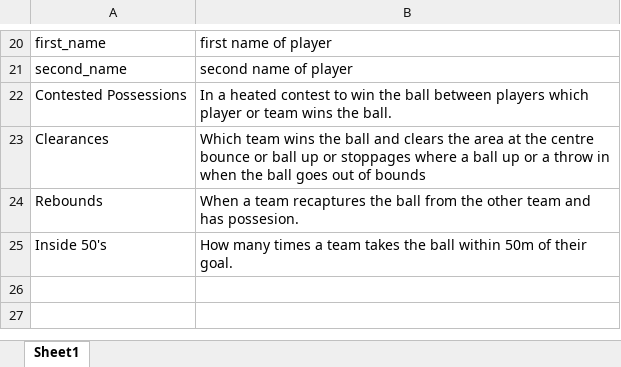
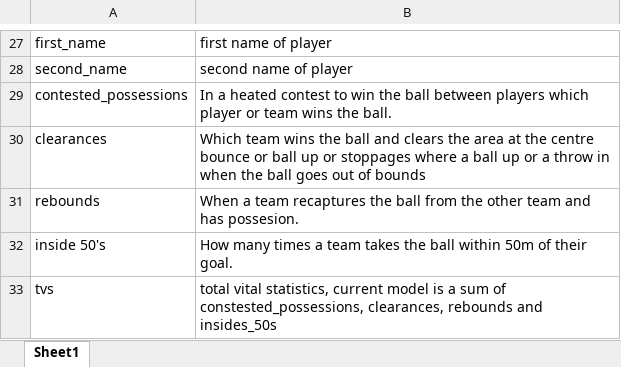
Before and after one commit to pt1Project2/ETL-Project, an Excel workbook: MetaData.xlsx, sheet Sheet1, drawn as a sheet; only a part is shown, gaps mark what is left out; values as stored, in another font and other column widths than the file's, no borders; addresses are those after the commit; the diff covers the shown part only; the diff names each change by its address in the sheet, - before the commit and + after, or states it on an @@ line.

```diff
--- a/MetaData.xlsx (sheet Sheet1)
+++ b/MetaData.xlsx (sheet Sheet1)
-A29: Contested Possessions
+A29: contested_possessions
-A30: Clearances
+A30: clearances
-A31: Rebounds
+A31: rebounds
-A32: Inside 50's
+A32: inside 50's
+row 33: tvs | total vital statistics, current model is a sum of constested_possessions, clearances, rebounds and insides_50s
```
Also changed, not shown: 9 added rows, 2 removed rows, 1 moved row and 5 edited cells elsewhere in this sheet.
